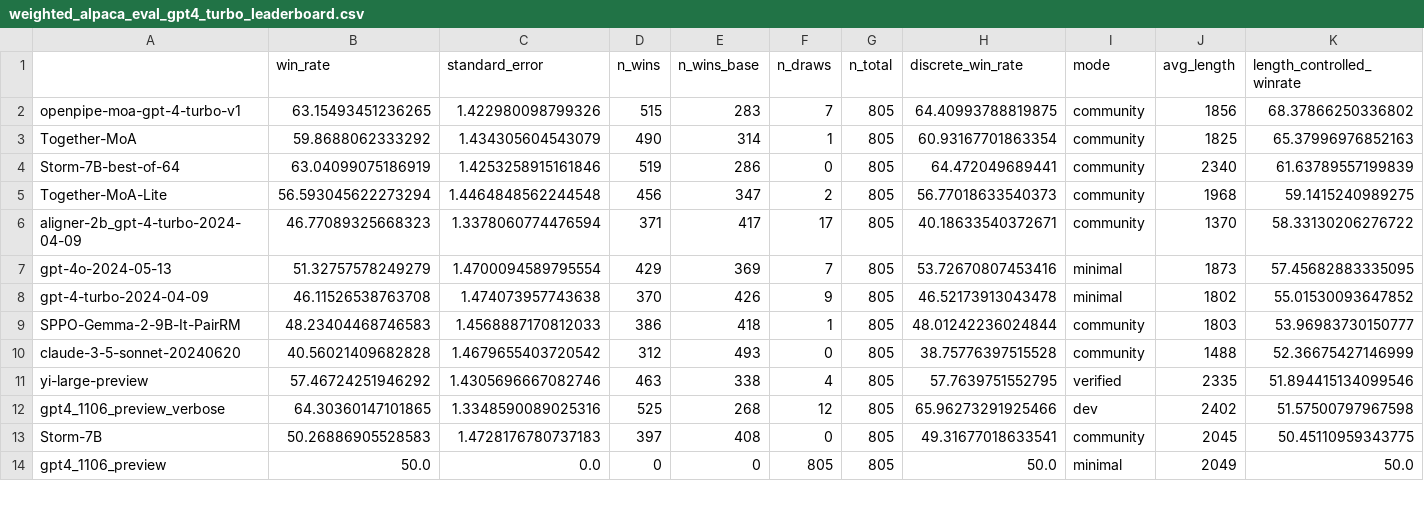
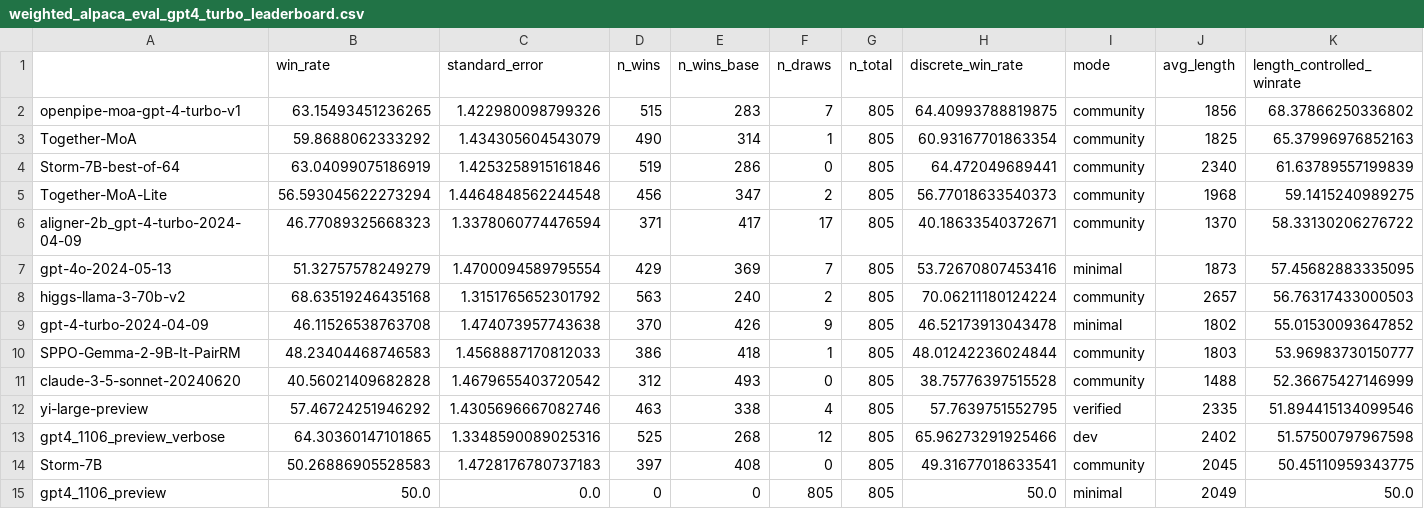
Before and after one commit to tatsu-lab/alpaca_eval, a CSV file: src/alpaca_eval/leaderboards/data_AlpacaEval_2/weighted_alpaca_eval_gpt4_turbo_leaderboard.csv, drawn as a sheet; only a part is shown; rows hold the shown columns only; the diff names each change by its address in the sheet, - before the commit and + after, or states it on an @@ line.

Commit message:
Add higgs-llama-3-70b-v2 to AlpacaEval

```diff
--- a/src/alpaca_eval/leaderboards/data_AlpacaEval_2/weighted_alpaca_eval_gpt4_turbo_leaderboard.csv
+++ b/src/alpaca_eval/leaderboards/data_AlpacaEval_2/weighted_alpaca_eval_gpt4_turbo_leaderboard.csv
+row 8: higgs-llama-3-70b-v2 | 68.63519246435168 | 1.3151765652301792 | 563 | 240 | 2 | 805 | 70.06211180124224 | community | 2657 | 56.76317433000503
```
Also changed, not shown: src/alpaca_eval/metrics/weights/weighted_alpaca_eval_gpt4_turbo/length_controlled_v1/baseline_gpt4_1106_preview.csv, 1 other file.
